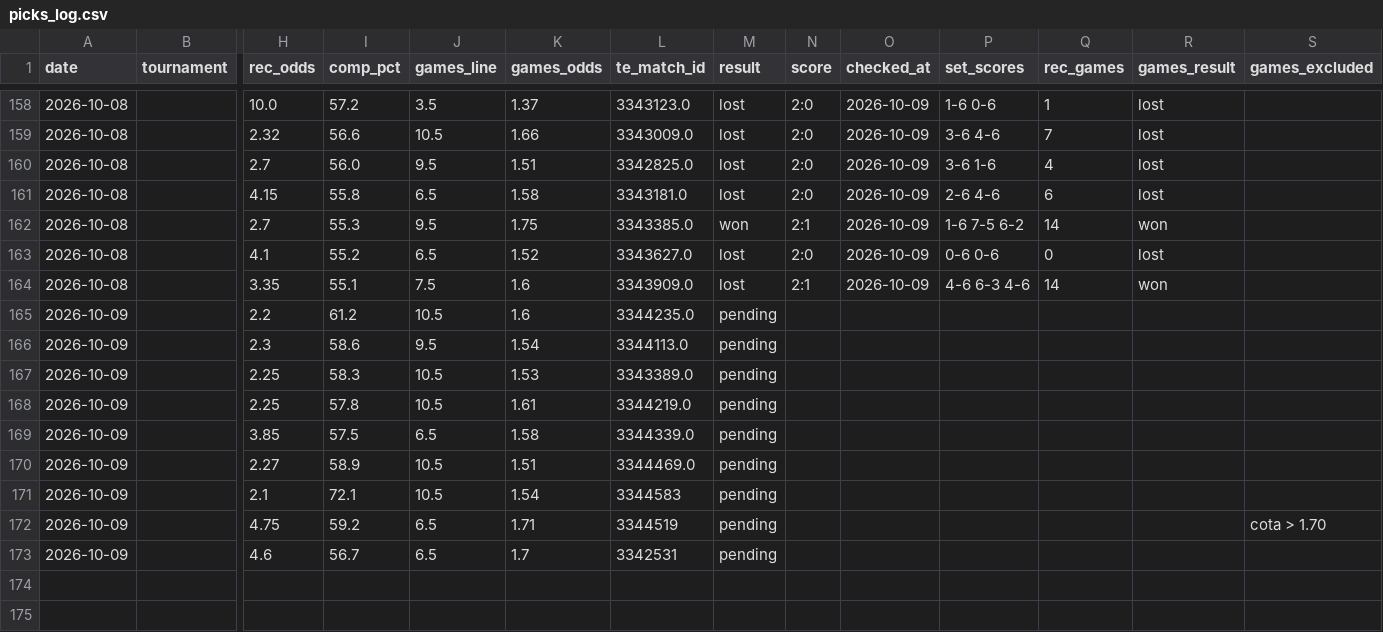
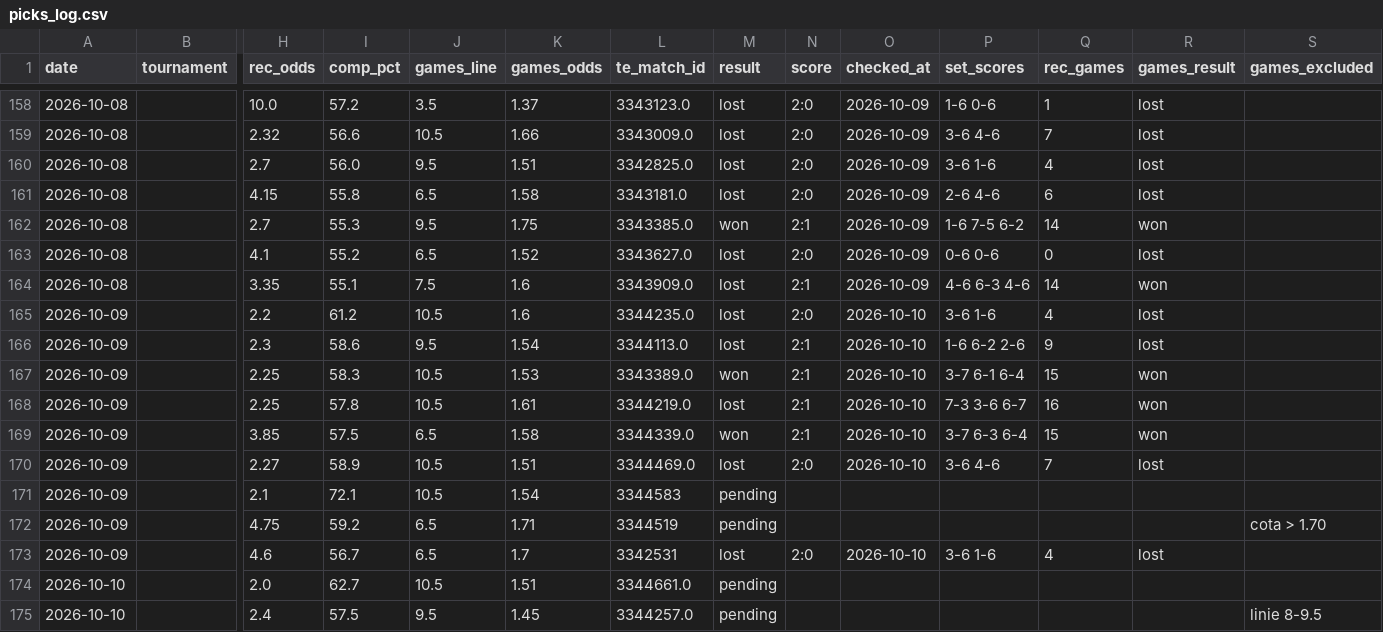
Before and after one commit to andrei0182/pariuri, a CSV file: tennis/stats/picks_log.csv, drawn as a sheet; only a part is shown, gaps mark what is left out; rows hold the shown columns only; the diff covers the shown part only; the diff names each change by its address in the sheet, - before the commit and + after, or states it on an @@ line.

```diff
--- a/tennis/stats/picks_log.csv
+++ b/tennis/stats/picks_log.csv
-M165:M166 (result): pending
+M165:M166 (result): lost
-N165 (score): (empty)
+N165 (score): 2:0
-O165:O170 (checked_at): (empty)
+O165:O170 (checked_at): 2026-10-10
-P165 (set_scores): (empty)
+P165 (set_scores): 3-6 1-6
-Q165 (rec_games): (empty)
+Q165 (rec_games): 4
-R165:R166 (games_result): (empty)
+R165:R166 (games_result): lost
-N166:N169 (score): (empty)
+N166:N169 (score): 2:1
-P166 (set_scores): (empty)
+P166 (set_scores): 1-6 6-2 2-6
-Q166 (rec_games): (empty)
+Q166 (rec_games): 9
-M167 (result): pending
+M167 (result): won
-P167 (set_scores): (empty)
+P167 (set_scores): 3-7 6-1 6-4
-Q167 (rec_games): (empty)
+Q167 (rec_games): 15
-R167:R169 (games_result): (empty)
+R167:R169 (games_result): won
-M168 (result): pending
+M168 (result): lost
-P168 (set_scores): (empty)
+P168 (set_scores): 7-3 3-6 6-7
-Q168 (rec_games): (empty)
+Q168 (rec_games): 16
-M169 (result): pending
+M169 (result): won
-P169 (set_scores): (empty)
+P169 (set_scores): 3-7 6-3 6-4
-Q169 (rec_games): (empty)
+Q169 (rec_games): 15
-M170 (result): pending
+M170 (result): lost
-N170 (score): (empty)
+N170 (score): 2:0
-P170 (set_scores): (empty)
+P170 (set_scores): 3-6 4-6
-Q170 (rec_games): (empty)
+Q170 (rec_games): 7
-R170 (games_result): (empty)
+R170 (games_result): lost
-M173 (result): pending
+M173 (result): lost
-N173 (score): (empty)
+N173 (score): 2:0
-O173 (checked_at): (empty)
+O173 (checked_at): 2026-10-10
-P173 (set_scores): (empty)
+P173 (set_scores): 3-6 1-6
-Q173 (rec_games): (empty)
+Q173 (rec_games): 4
-R173 (games_result): (empty)
+R173 (games_result): lost
+row 174: 2026-10-10 |  | 2.0 | 62.7 | 10.5 | 1.51 | 3344661.0 | pending
+row 175: 2026-10-10 |  | 2.4 | 57.5 | 9.5 | 1.45 | 3344257.0 | pending |  |  |  |  |  | linie 8-9.5
```
Also changed, not shown: 2 added rows and 3 edited cells elsewhere in this file, tennis/stats/recommendation_stats.csv, tennis/stats/underdog_games_log.csv, 2 other files.
